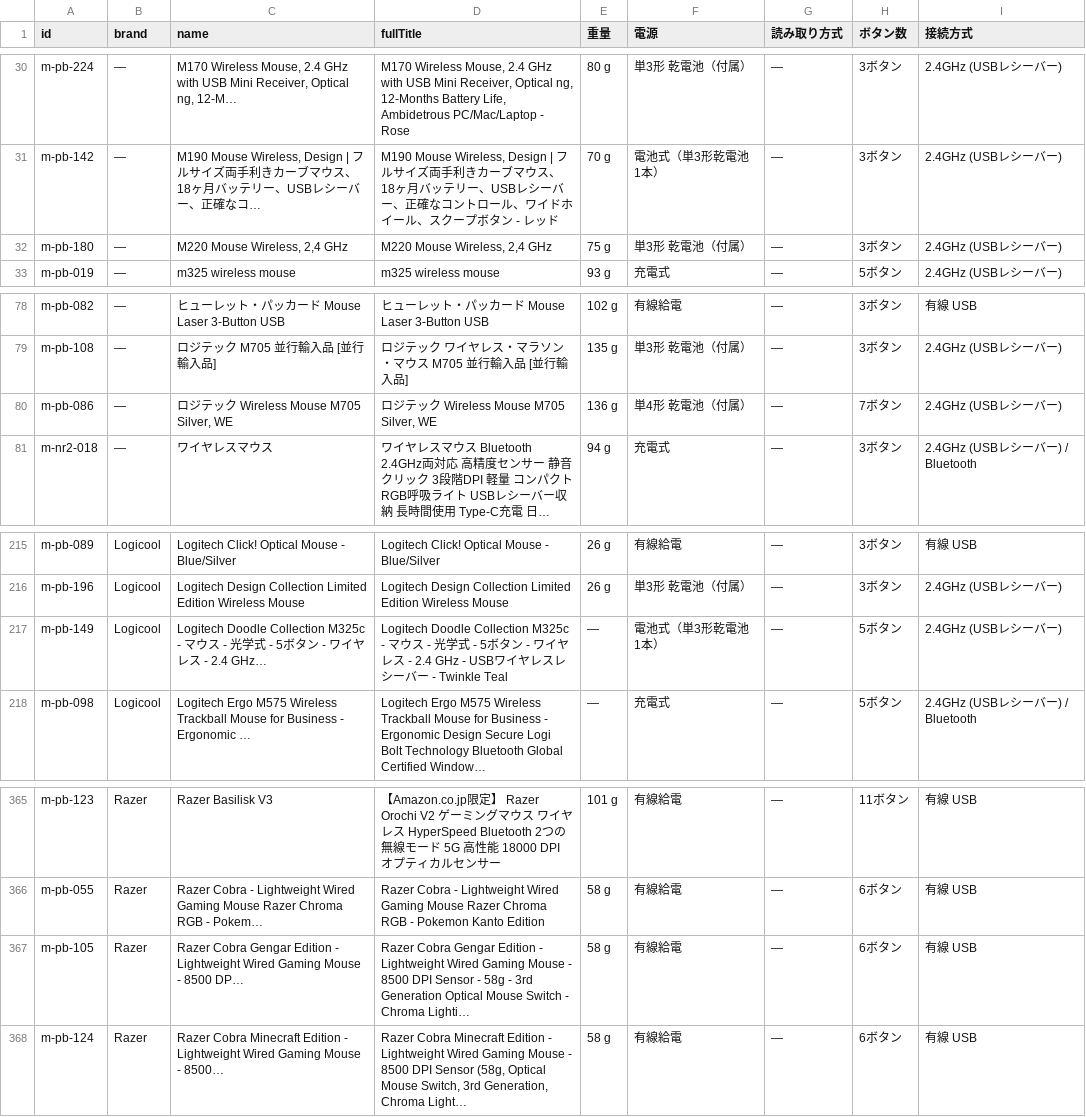
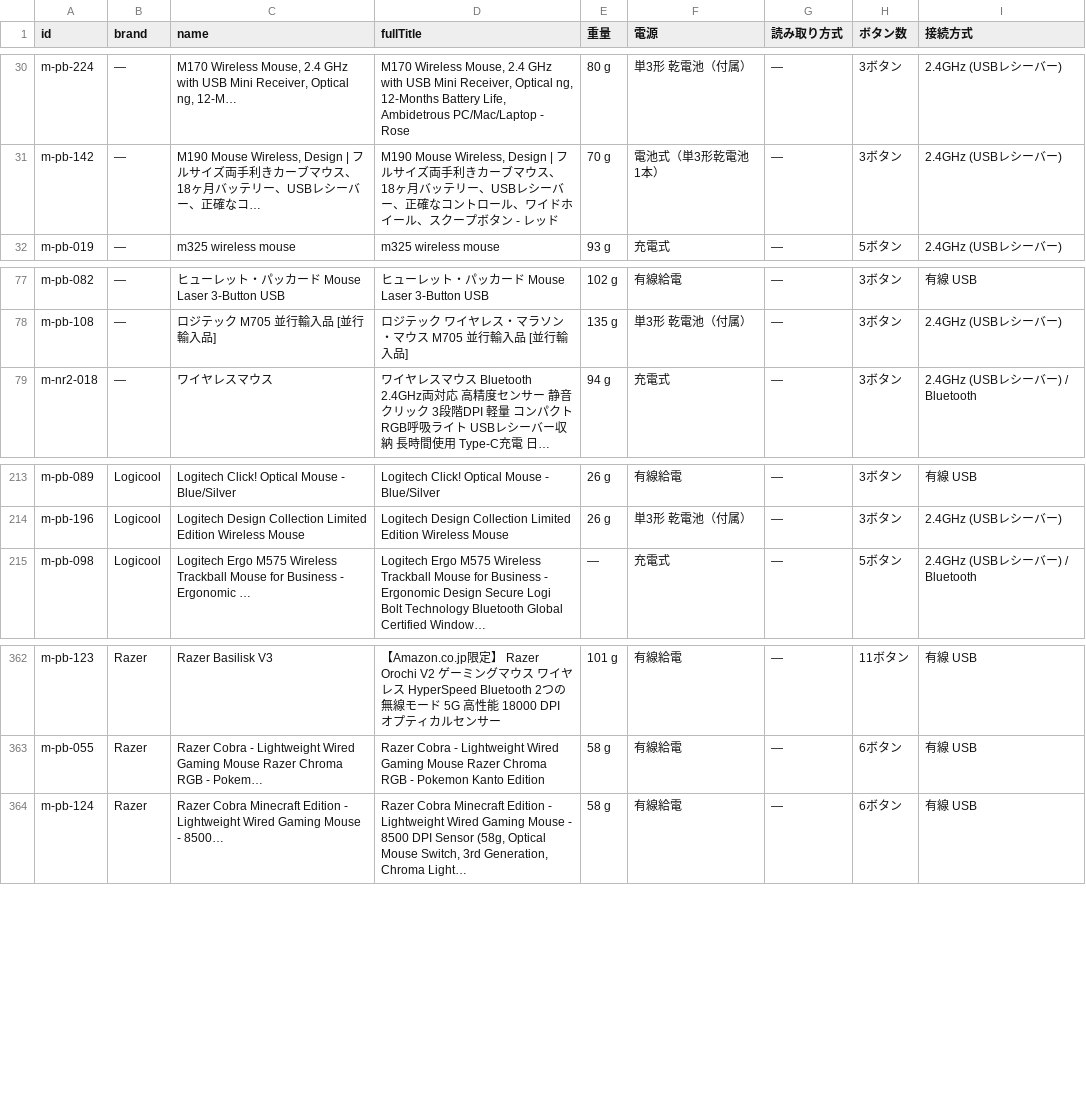
Before and after one commit to gearmatchpcgear-arch/gearmatch, a CSV file: mouse_gadgets.csv, drawn as a sheet; only a part is shown, gaps mark what is left out; long unchanged cells end in …; the diff names each change by its address in the sheet, - before the commit and + after, or states it on an @@ line.

```diff
--- a/mouse_gadgets.csv
+++ b/mouse_gadgets.csv
-row 32: m-pb-180 | — | M220 Mouse Wireless, 2,4 GHz | M220 Mouse Wireless, 2,4 GHz | 75 g | 単3形 乾電池（付属） | — | 3ボタン | 2.4GHz (USBレシーバー)
-row 80: m-pb-086 | — | ロジテック Wireless Mouse M705 Silver, WE | ロジテック Wireless Mouse M705 Silver, WE | 136 g | 単4形 乾電池（付属） | — | 7ボタン | 2.4GHz (USBレシーバー)
-row 217: m-pb-149 | Logicool | Logitech Doodle Collection M325c - マウス - 光学式 - 5ボタン - ワイヤレス - 2.4 GHz… | Logitech Doodle Collection M325c - マウス - 光学式 - 5ボタン - ワイヤレス - 2.4 GHz - USBワイヤレスレシーバー - Twinkle Teal | — | 電池式（単3形乾電池 1本） | — | 5ボタン | 2.4GHz (USBレシーバー)
-row 367: m-pb-105 | Razer | Razer Cobra Gengar Edition - Lightweight Wired Gaming Mouse - 8500 DP… | Razer Cobra Gengar Edition - Lightweight Wired Gaming Mouse - 8500 DPI Sensor - 58g - 3rd Generation Optical Mouse Switch - Chroma Lighti… | 58 g | 有線給電 | — | 6ボタン | 有線 USB
```
Also changed, not shown: data/mouse_products.csv, gadgets.csv, 39 other files.
